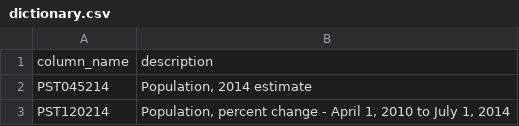
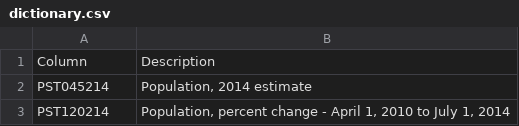
Before and after one commit to mayrop/thesis, a CSV file: Project/data/dictionary.csv, drawn as a sheet; only a part is shown.

Commit message:
Updating the formula names

```diff
--- a/Project/data/dictionary.csv
+++ b/Project/data/dictionary.csv
@@ -1,2 +1,2 @@
-column_name,description
+Column,Description
 PST045214,"Population, 2014 estimate"
```
Also changed, not shown: 2 other files.
